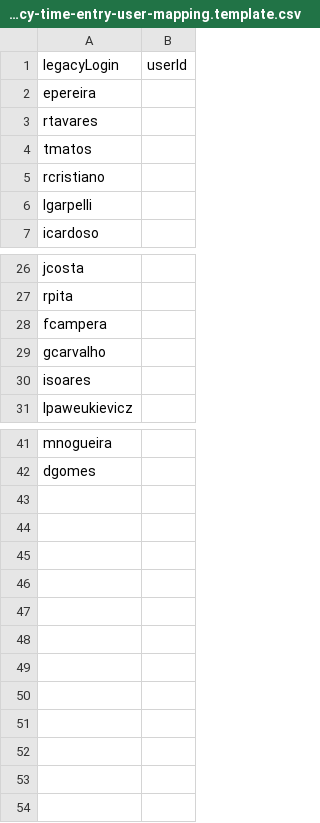
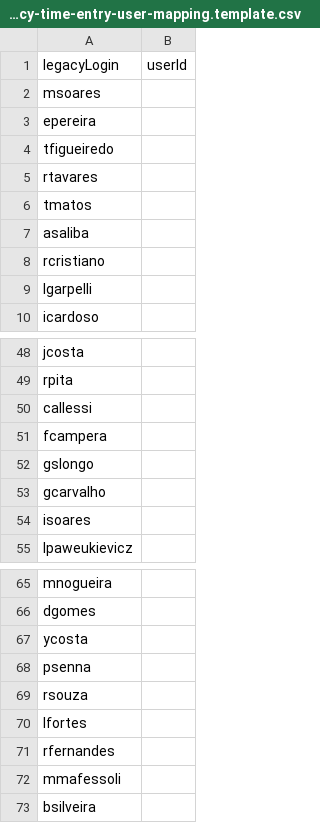
Before and after one commit to markoff20k/tec3-gestao-projetos, a CSV file: scripts/legacy-time-entry-user-mapping.template.csv, drawn as a sheet; only a part is shown, gaps mark what is left out; the diff covers the shown part only.

```diff
--- a/scripts/legacy-time-entry-user-mapping.template.csv
+++ b/scripts/legacy-time-entry-user-mapping.template.csv
@@ -1,5 +1,8 @@
 legacyLogin;userId
+msoares;
 epereira;
+tfigueiredo;
 rtavares;
 tmatos;
+asaliba;
 rcristiano;
@@ -27,3 +49,5 @@ jcosta;
 rpita;
+callessi;
 fcampera;
+gslongo;
 gcarvalho;
@@ -42 +66,8 @@ mnogueira;
 dgomes;
+ycosta;
+psenna;
+rsouza;
+lfortes;
+rfernandes;
+mmafessoli;
+bsilveira;
```
Also changed, not shown: 19 added rows elsewhere in this file, 31 other files.
